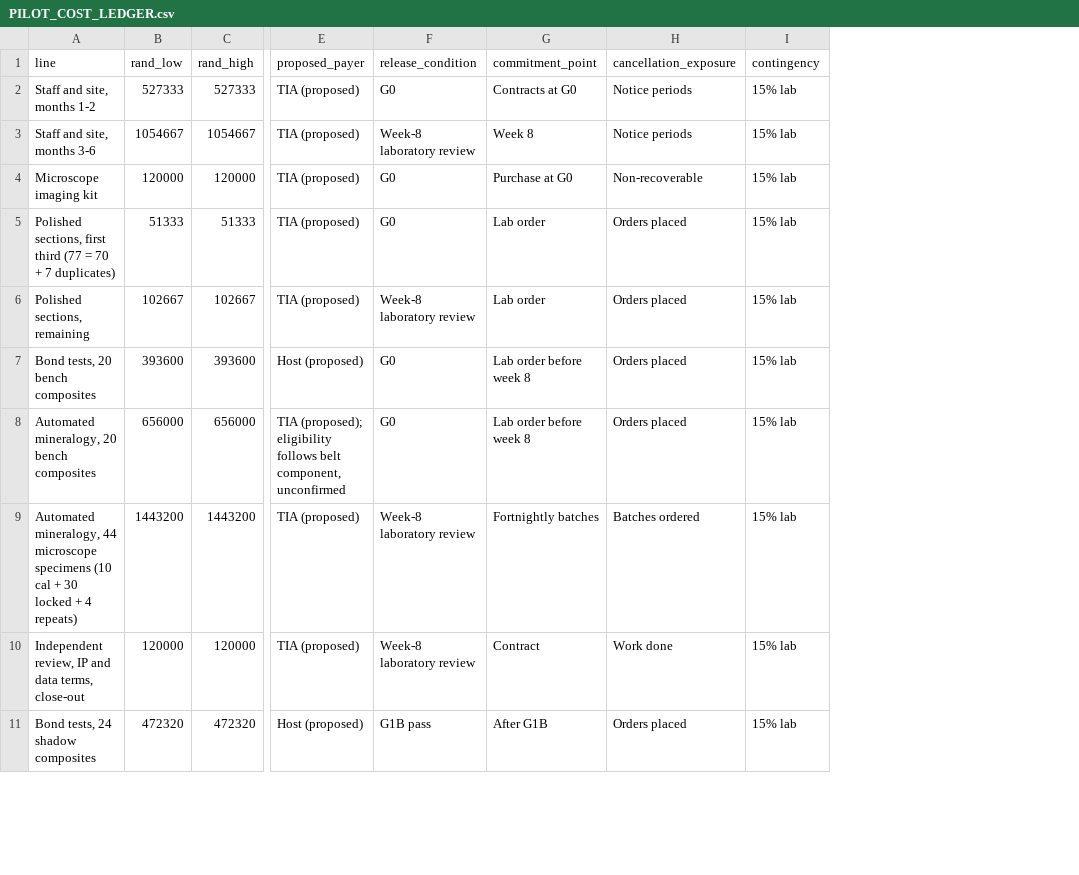
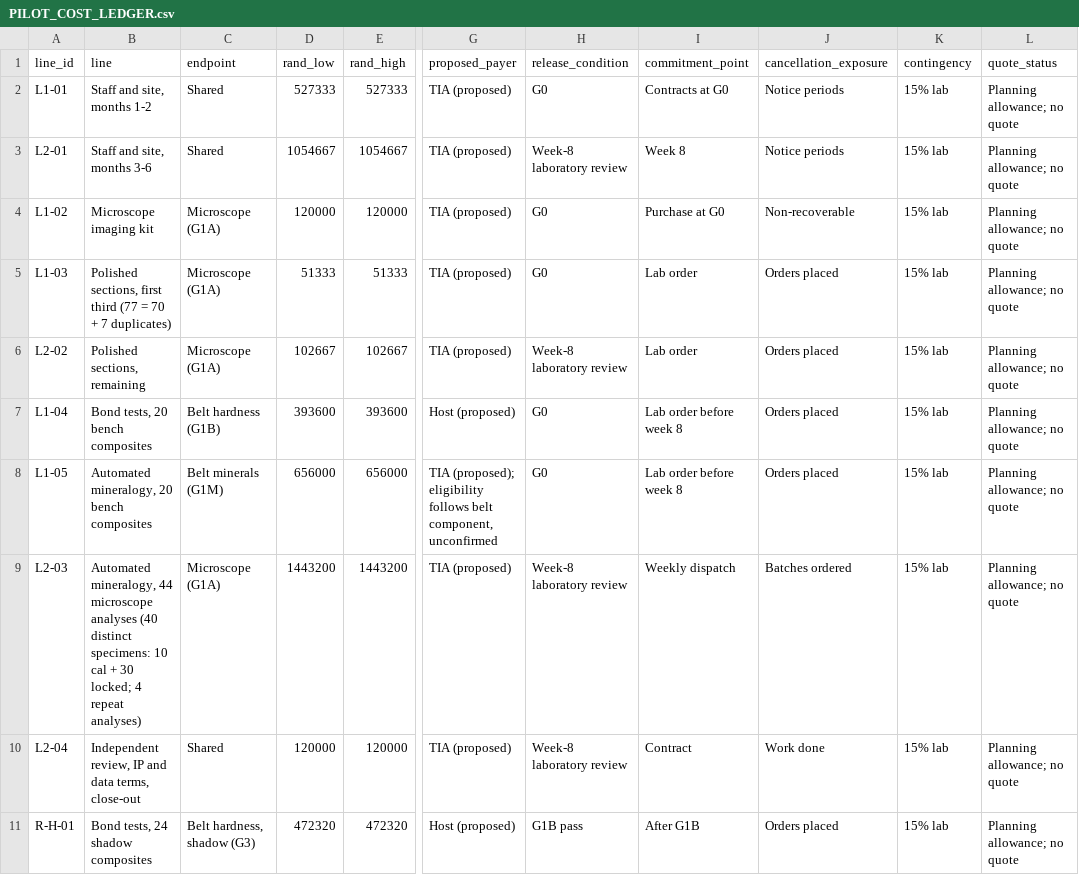
Before and after one commit to Sibusiso-K/KHANYA, a CSV file: report/PILOT_COST_LEDGER.csv, drawn as a sheet; only a part is shown, gaps mark what is left out; addresses are those after the commit; the diff names each change by its address in the sheet, - before the commit and + after, or states it on an @@ line.

```diff
--- a/report/PILOT_COST_LEDGER.csv
+++ b/report/PILOT_COST_LEDGER.csv
+column A (line_id), rows 2-11: L1-01 | L2-01 | L1-02 | L1-03 | L2-02 | L1-04 | L1-05 | L2-03 | L2-04 | R-H-01
+column C (endpoint), rows 2-11: Shared | Shared | Microscope (G1A) | Microscope (G1A) | Microscope (G1A) | Belt hardness (G1B) | Belt minerals (G1M) | Microscope (G1A) | Shared | Belt hardness, shadow (G3)
+column L (quote_status), rows 2-11: all Planning allowance; no quote
-B9 (line): …44 microscope specimens (10 cal + 30 locked + 4 repeats)
+B9 (line): …44 microscope analyses (40 distinct specimens: 10 cal + 30 locked; 4 repeat analyses)
-I9 (commitment_point): Fortnightly batches
+I9 (commitment_point): Weekly dispatch
```
Also changed, not shown: 9 other files.
